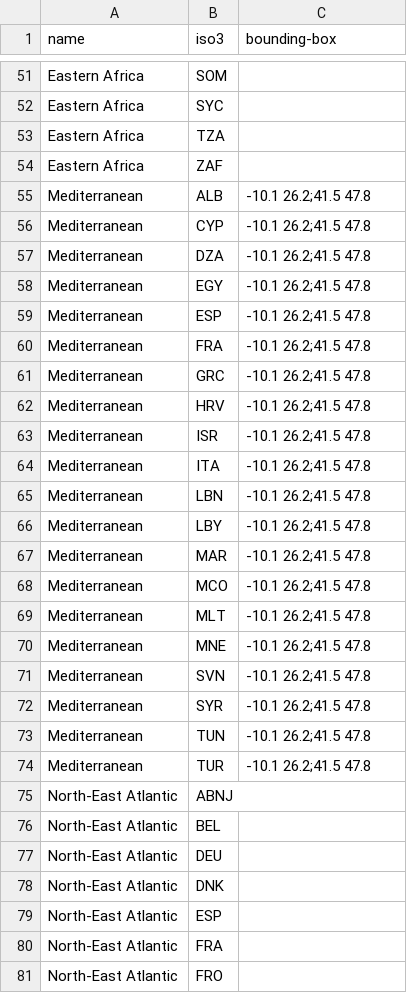
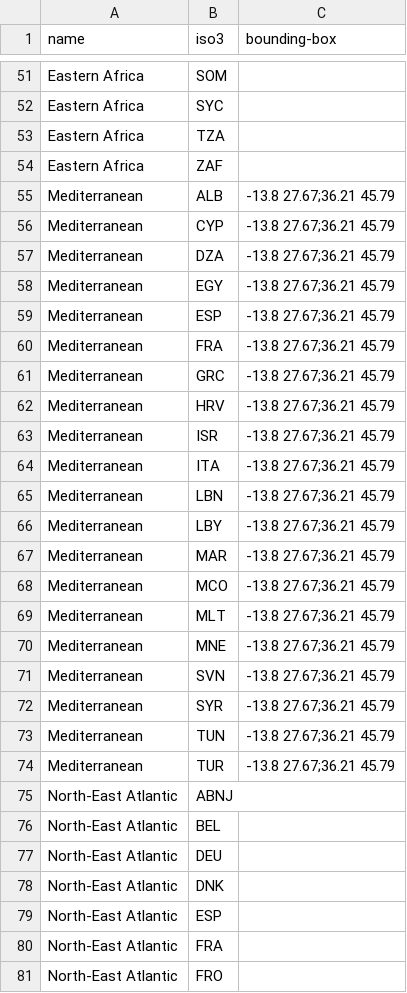
Before and after one commit to unepwcmc/ocean-plus-habitats, a CSV file: lib/data/regionalseas.csv, drawn as a sheet; only a part is shown, gaps mark what is left out; the diff covers the shown part only.

Commit message:
update region bounding boxes

```diff
--- a/lib/data/regionalseas.csv
+++ b/lib/data/regionalseas.csv
@@ -54,22 +54,22 @@ Eastern Africa,TZA,
 Eastern Africa,ZAF,
-Mediterranean,ALB,-10.1 26.2;41.5 47.8
-Mediterranean,CYP,-10.1 26.2;41.5 47.8
-Mediterranean,DZA,-10.1 26.2;41.5 47.8
-Mediterranean,EGY,-10.1 26.2;41.5 47.8
-Mediterranean,ESP,-10.1 26.2;41.5 47.8
-Mediterranean,FRA,-10.1 26.2;41.5 47.8
-Mediterranean,GRC,-10.1 26.2;41.5 47.8
-Mediterranean,HRV,-10.1 26.2;41.5 47.8
-Mediterranean,ISR,-10.1 26.2;41.5 47.8
-Mediterranean,ITA,-10.1 26.2;41.5 47.8
-Mediterranean,LBN,-10.1 26.2;41.5 47.8
-Mediterranean,LBY,-10.1 26.2;41.5 47.8
-Mediterranean,MAR,-10.1 26.2;41.5 47.8
-Mediterranean,MCO,-10.1 26.2;41.5 47.8
-Mediterranean,MLT,-10.1 26.2;41.5 47.8
-Mediterranean,MNE,-10.1 26.2;41.5 47.8
-Mediterranean,SVN,-10.1 26.2;41.5 47.8
-Mediterranean,SYR,-10.1 26.2;41.5 47.8
-Mediterranean,TUN,-10.1 26.2;41.5 47.8
-Mediterranean,TUR,-10.1 26.2;41.5 47.8
+Mediterranean,ALB,-13.8 27.67;36.21 45.79
+Mediterranean,CYP,-13.8 27.67;36.21 45.79
+Mediterranean,DZA,-13.8 27.67;36.21 45.79
+Mediterranean,EGY,-13.8 27.67;36.21 45.79
+Mediterranean,ESP,-13.8 27.67;36.21 45.79
+Mediterranean,FRA,-13.8 27.67;36.21 45.79
+Mediterranean,GRC,-13.8 27.67;36.21 45.79
+Mediterranean,HRV,-13.8 27.67;36.21 45.79
+Mediterranean,ISR,-13.8 27.67;36.21 45.79
+Mediterranean,ITA,-13.8 27.67;36.21 45.79
+Mediterranean,LBN,-13.8 27.67;36.21 45.79
+Mediterranean,LBY,-13.8 27.67;36.21 45.79
+Mediterranean,MAR,-13.8 27.67;36.21 45.79
+Mediterranean,MCO,-13.8 27.67;36.21 45.79
+Mediterranean,MLT,-13.8 27.67;36.21 45.79
+Mediterranean,MNE,-13.8 27.67;36.21 45.79
+Mediterranean,SVN,-13.8 27.67;36.21 45.79
+Mediterranean,SYR,-13.8 27.67;36.21 45.79
+Mediterranean,TUN,-13.8 27.67;36.21 45.79
+Mediterranean,TUR,-13.8 27.67;36.21 45.79
 North-East Atlantic,ABNJ,
```
Also changed, not shown: 43 edited cells elsewhere in this file.
